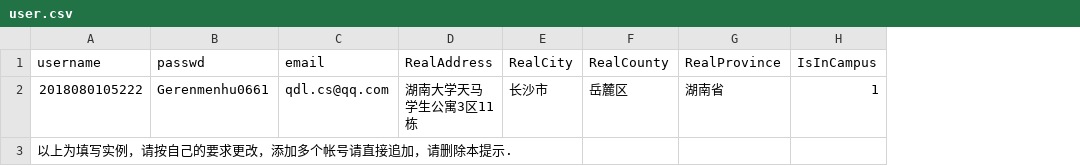
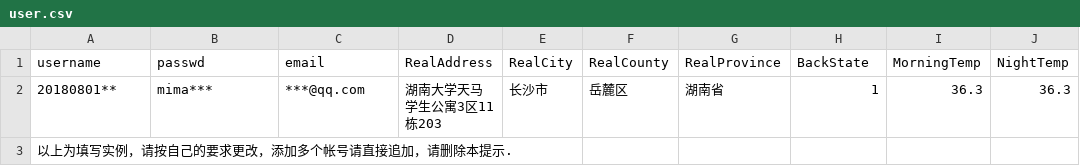
Before and after one commit to qdl-dev/HealthCheck, a CSV file: data/user.csv, drawn as a sheet; the diff names each change by its address in the sheet, - before the commit and + after, or states it on an @@ line.

```diff
--- a/data/user.csv
+++ b/data/user.csv
+column I (MorningTemp), row 2: 36.3
+column J (NightTemp), row 2: 36.3
-H1: IsInCampus
+H1: BackState
-A2 (username): 2018080105222
+A2 (username): 20180801**
-B2 (passwd): Gerenmenhu0661
+B2 (passwd): mima***
-C2 (email): qdl.cs@qq.com
+C2 (email): ***@qq.com
-D2 (RealAddress): 湖南大学天马学生公寓3区11栋
+D2 (RealAddress): 湖南大学天马学生公寓3区11栋203
```
Also changed, not shown: 6 other files.
